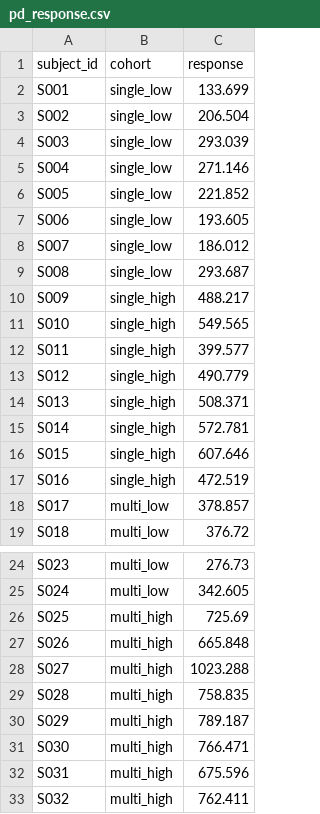
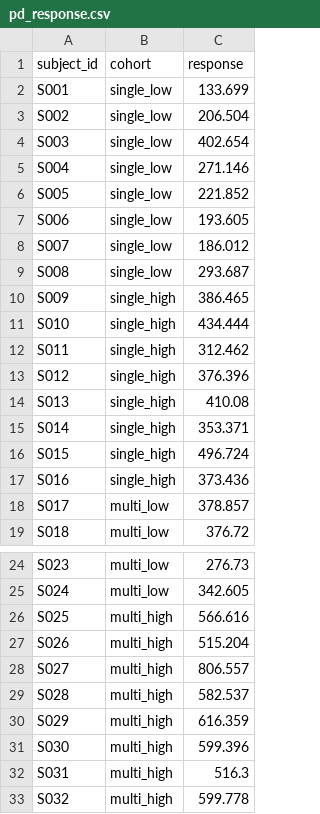
Before and after one commit to skharkar2020-boop/Aligned, a CSV file: metabolite-decoy-trap/data_generation/public/pd_response.csv, drawn as a sheet; only a part is shown, gaps mark what is left out.

```diff
--- a/metabolite-decoy-trap/data_generation/public/pd_response.csv
+++ b/metabolite-decoy-trap/data_generation/public/pd_response.csv
@@ -3,3 +3,3 @@ S001,single_low,133.699
 S002,single_low,206.504
-S003,single_low,293.039
+S003,single_low,402.654
 S004,single_low,271.146
@@ -9,10 +9,10 @@ S007,single_low,186.012
 S008,single_low,293.687
-S009,single_high,488.217
-S010,single_high,549.565
-S011,single_high,399.577
-S012,single_high,490.779
-S013,single_high,508.371
-S014,single_high,572.781
-S015,single_high,607.646
-S016,single_high,472.519
+S009,single_high,386.465
+S010,single_high,434.444
+S011,single_high,312.462
+S012,single_high,376.396
+S013,single_high,410.08
+S014,single_high,353.371
+S015,single_high,496.724
+S016,single_high,373.436
 S017,multi_low,378.857
@@ -25,9 +25,9 @@ S023,multi_low,276.73
 S024,multi_low,342.605
-S025,multi_high,725.69
-S026,multi_high,665.848
-S027,multi_high,1023.288
-S028,multi_high,758.835
-S029,multi_high,789.187
-S030,multi_high,766.471
-S031,multi_high,675.596
-S032,multi_high,762.411
+S025,multi_high,566.616
+S026,multi_high,515.204
+S027,multi_high,806.557
+S028,multi_high,582.537
+S029,multi_high,616.359
+S030,multi_high,599.396
+S031,multi_high,516.3
+S032,multi_high,599.778
```
Also changed, not shown: metabolite-decoy-trap/data_generation/private/subjects_ground_truth.csv, metabolite-decoy-trap/data_generation/public/pk_concentrations.csv, 1 other file.
